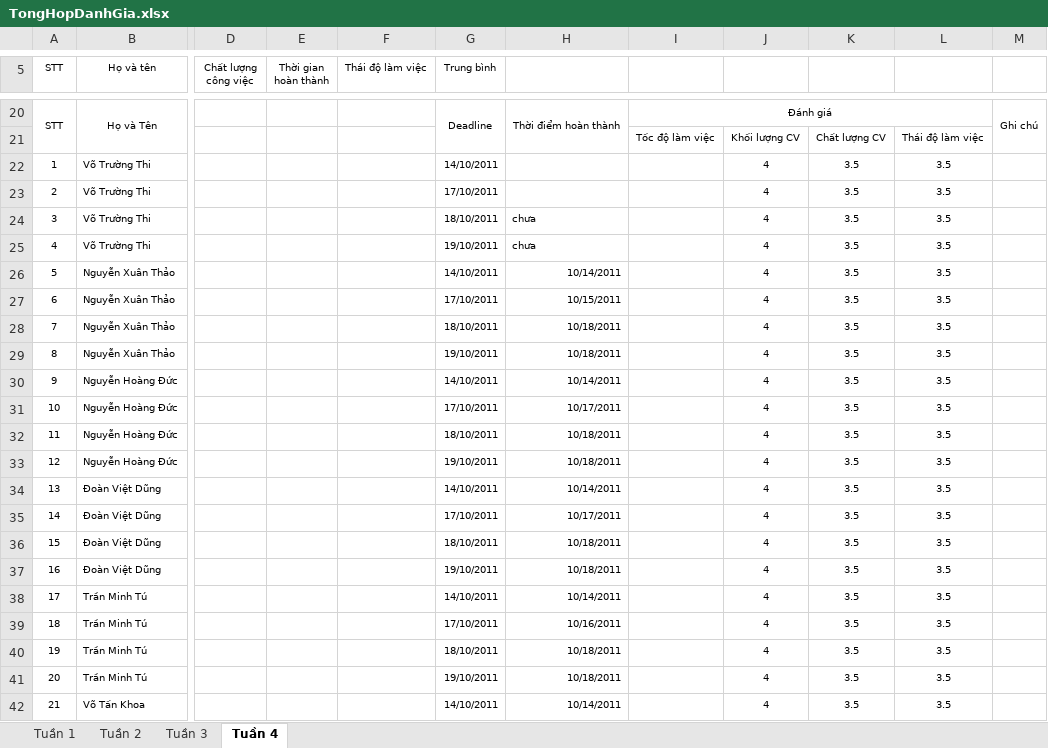
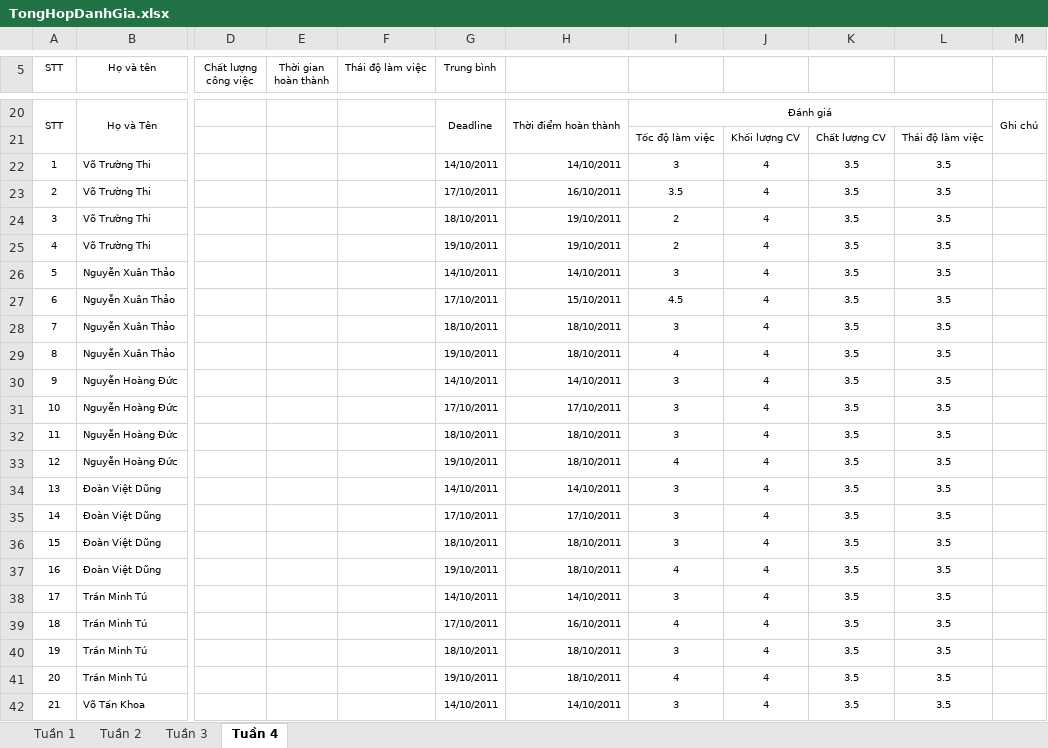
Before and after one commit to tuanva90/cnpm03-php-webproject, an Excel workbook: Document/Tracking/TongHopDanhGia.xlsx, sheet Tuần 4, drawn as a sheet; only a part is shown, gaps mark what is left out; values as stored, in another font and other column widths than the file's, no borders; the diff covers the shown part only; the diff names each change by its address in the sheet, - before the commit and + after, or states it on an @@ line.

Commit message:
Evalue project member's work in week 4.

```diff
--- a/Document/Tracking/TongHopDanhGia.xlsx (sheet Tuần 4)
+++ b/Document/Tracking/TongHopDanhGia.xlsx (sheet Tuần 4)
-H22: (empty)
+H22: 14/10/2011
-I22: (empty)
+I22: 3
-H23: (empty)
+H23: 16/10/2011
-I23: (empty)
+I23: 3.5
-H24:H25: chưa
+H24:H25: 19/10/2011
-I24:I25: (empty)
+I24:I25: 2
-H26: 10/14/2011
+H26: 14/10/2011
-I26: (empty)
+I26: 3
-H27: 10/15/2011
+H27: 15/10/2011
-I27: (empty)
+I27: 4.5
-H28:H29: 10/18/2011
+H28:H29: 18/10/2011
-I28: (empty)
+I28: 3
-I29: (empty)
+I29: 4
-H30: 10/14/2011
+H30: 14/10/2011
-I30:I32: (empty)
+I30:I32: 3
-H31: 10/17/2011
+H31: 17/10/2011
-H32:H33: 10/18/2011
+H32:H33: 18/10/2011
-I33: (empty)
+I33: 4
-H34: 10/14/2011
+H34: 14/10/2011
-I34:I36: (empty)
+I34:I36: 3
-H35: 10/17/2011
+H35: 17/10/2011
-H36:H37: 10/18/2011
+H36:H37: 18/10/2011
-I37: (empty)
+I37: 4
-H38: 10/14/2011
+H38: 14/10/2011
-I38: (empty)
+I38: 3
-H39: 10/16/2011
+H39: 16/10/2011
-I39: (empty)
+I39: 4
-H40:H41: 10/18/2011
+H40:H41: 18/10/2011
-I40: (empty)
+I40: 3
-I41: (empty)
+I41: 4
-H42: 10/14/2011
+H42: 14/10/2011
-I42: (empty)
+I42: 3
```
Also changed, not shown: 69 edited cells and cell formats elsewhere in this sheet.
